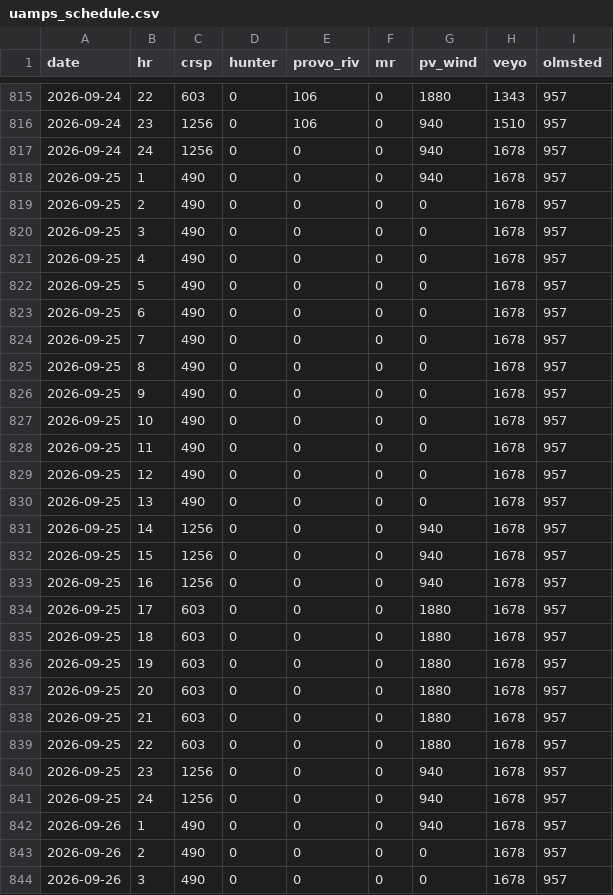
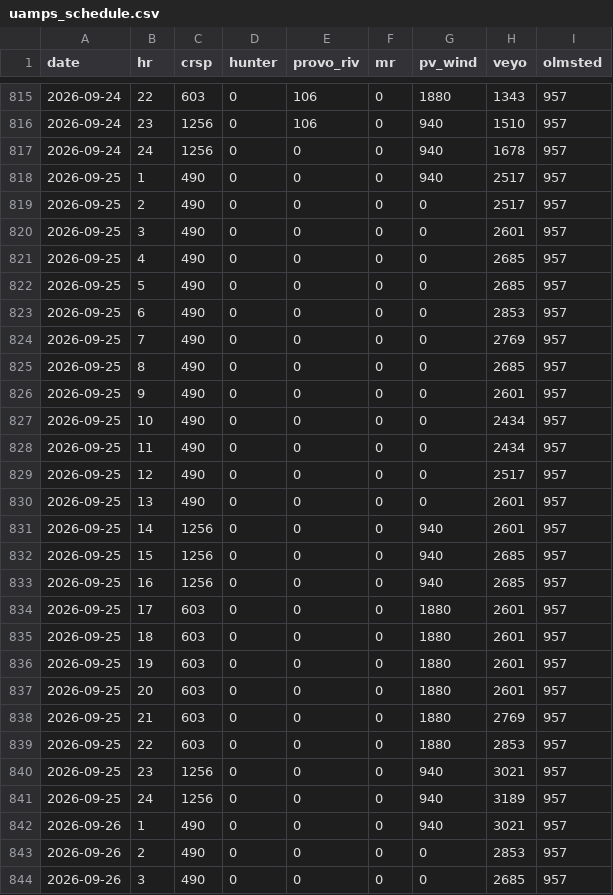
Before and after one commit to crobinson111/lehi-load-forecast, a CSV file: data/uamps_schedule.csv, drawn as a sheet; only a part is shown, gaps mark what is left out; the diff covers the shown part only.

```diff
--- a/data/uamps_schedule.csv
+++ b/data/uamps_schedule.csv
@@ -817,28 +817,28 @@ date,hr,crsp,hunter,provo_riv,mr,pv_wind,veyo,olmsted
 2026-09-24,24,1256,0,0,0,940,1678,957
-2026-09-25,1,490,0,0,0,940,1678,957
-2026-09-25,2,490,0,0,0,0,1678,957
-2026-09-25,3,490,0,0,0,0,1678,957
-2026-09-25,4,490,0,0,0,0,1678,957
-2026-09-25,5,490,0,0,0,0,1678,957
-2026-09-25,6,490,0,0,0,0,1678,957
-2026-09-25,7,490,0,0,0,0,1678,957
-2026-09-25,8,490,0,0,0,0,1678,957
-2026-09-25,9,490,0,0,0,0,1678,957
-2026-09-25,10,490,0,0,0,0,1678,957
-2026-09-25,11,490,0,0,0,0,1678,957
-2026-09-25,12,490,0,0,0,0,1678,957
-2026-09-25,13,490,0,0,0,0,1678,957
-2026-09-25,14,1256,0,0,0,940,1678,957
-2026-09-25,15,1256,0,0,0,940,1678,957
-2026-09-25,16,1256,0,0,0,940,1678,957
-2026-09-25,17,603,0,0,0,1880,1678,957
-2026-09-25,18,603,0,0,0,1880,1678,957
-2026-09-25,19,603,0,0,0,1880,1678,957
-2026-09-25,20,603,0,0,0,1880,1678,957
-2026-09-25,21,603,0,0,0,1880,1678,957
-2026-09-25,22,603,0,0,0,1880,1678,957
-2026-09-25,23,1256,0,0,0,940,1678,957
-2026-09-25,24,1256,0,0,0,940,1678,957
-2026-09-26,1,490,0,0,0,940,1678,957
-2026-09-26,2,490,0,0,0,0,1678,957
-2026-09-26,3,490,0,0,0,0,1678,957
+2026-09-25,1,490,0,0,0,940,2517,957
+2026-09-25,2,490,0,0,0,0,2517,957
+2026-09-25,3,490,0,0,0,0,2601,957
+2026-09-25,4,490,0,0,0,0,2685,957
+2026-09-25,5,490,0,0,0,0,2685,957
+2026-09-25,6,490,0,0,0,0,2853,957
+2026-09-25,7,490,0,0,0,0,2769,957
+2026-09-25,8,490,0,0,0,0,2685,957
+2026-09-25,9,490,0,0,0,0,2601,957
+2026-09-25,10,490,0,0,0,0,2434,957
+2026-09-25,11,490,0,0,0,0,2434,957
+2026-09-25,12,490,0,0,0,0,2517,957
+2026-09-25,13,490,0,0,0,0,2601,957
+2026-09-25,14,1256,0,0,0,940,2601,957
+2026-09-25,15,1256,0,0,0,940,2685,957
+2026-09-25,16,1256,0,0,0,940,2685,957
+2026-09-25,17,603,0,0,0,1880,2601,957
+2026-09-25,18,603,0,0,0,1880,2601,957
+2026-09-25,19,603,0,0,0,1880,2601,957
+2026-09-25,20,603,0,0,0,1880,2601,957
+2026-09-25,21,603,0,0,0,1880,2769,957
+2026-09-25,22,603,0,0,0,1880,2853,957
+2026-09-25,23,1256,0,0,0,940,3021,957
+2026-09-25,24,1256,0,0,0,940,3189,957
+2026-09-26,1,490,0,0,0,940,3021,957
+2026-09-26,2,490,0,0,0,0,2853,957
+2026-09-26,3,490,0,0,0,0,2685,957
```
Also changed, not shown: 95 edited cells elsewhere in this file, data/h_butte_weather.csv, data/load_weather.csv, 6 other files.
